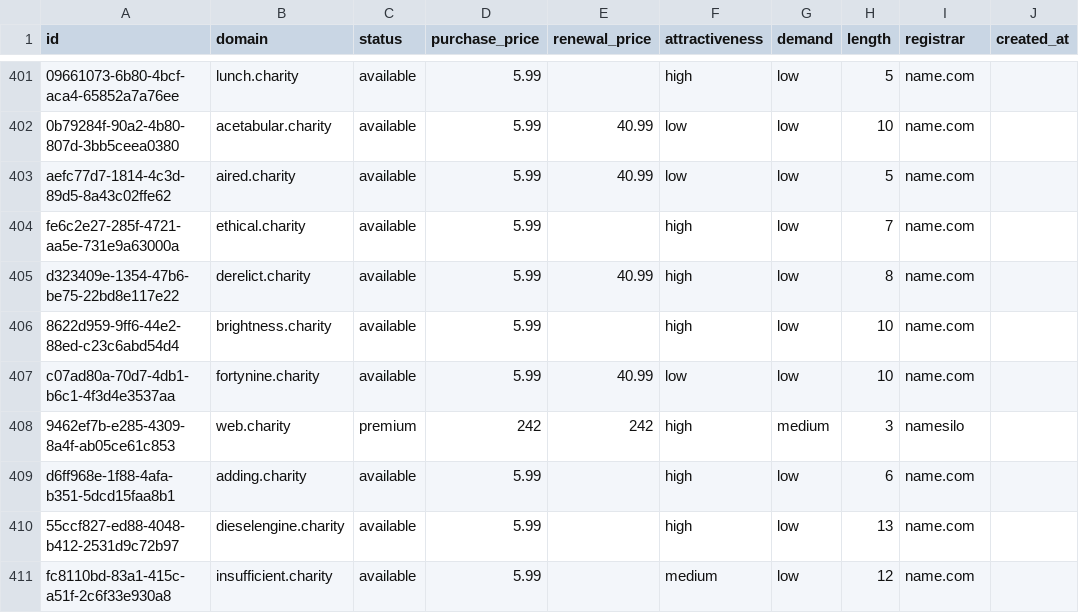
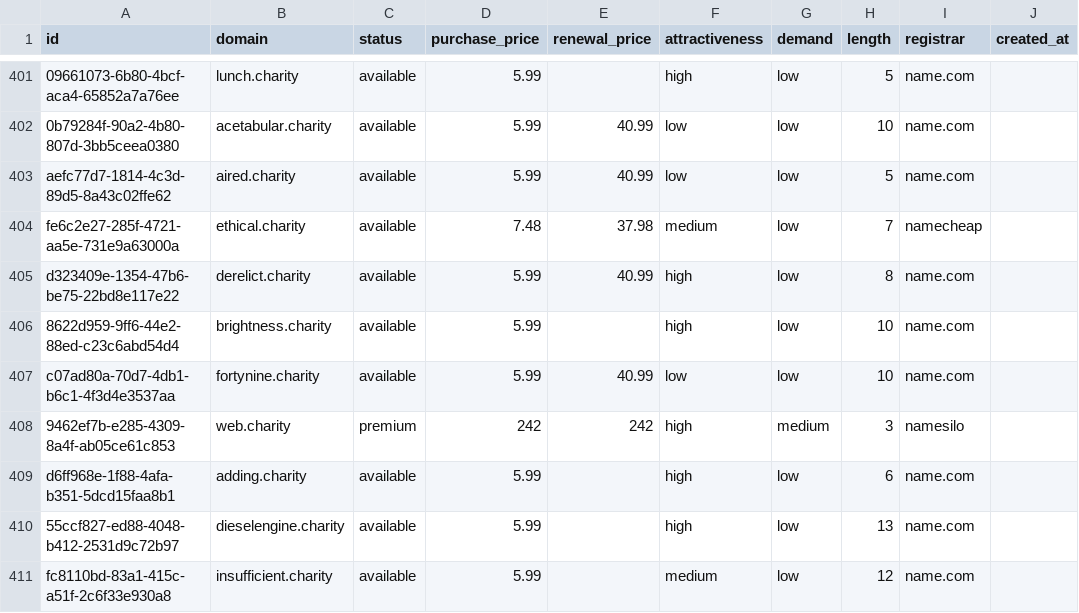
Before and after one commit to UniqueDomains/charity-oneword-domains, a CSV file: charity.csv, drawn as a sheet; only a part is shown, gaps mark what is left out; the diff names each change by its address in the sheet, - before the commit and + after, or states it on an @@ line.

Commit message:
Domains update

```diff
--- a/charity.csv
+++ b/charity.csv
-D404 (purchase_price): 5.99
+D404 (purchase_price): 7.48
-E404 (renewal_price): (empty)
+E404 (renewal_price): 37.98
-F404 (attractiveness): high
+F404 (attractiveness): medium
-I404 (registrar): name.com
+I404 (registrar): namecheap
```
Also changed, not shown: 4 other files.
